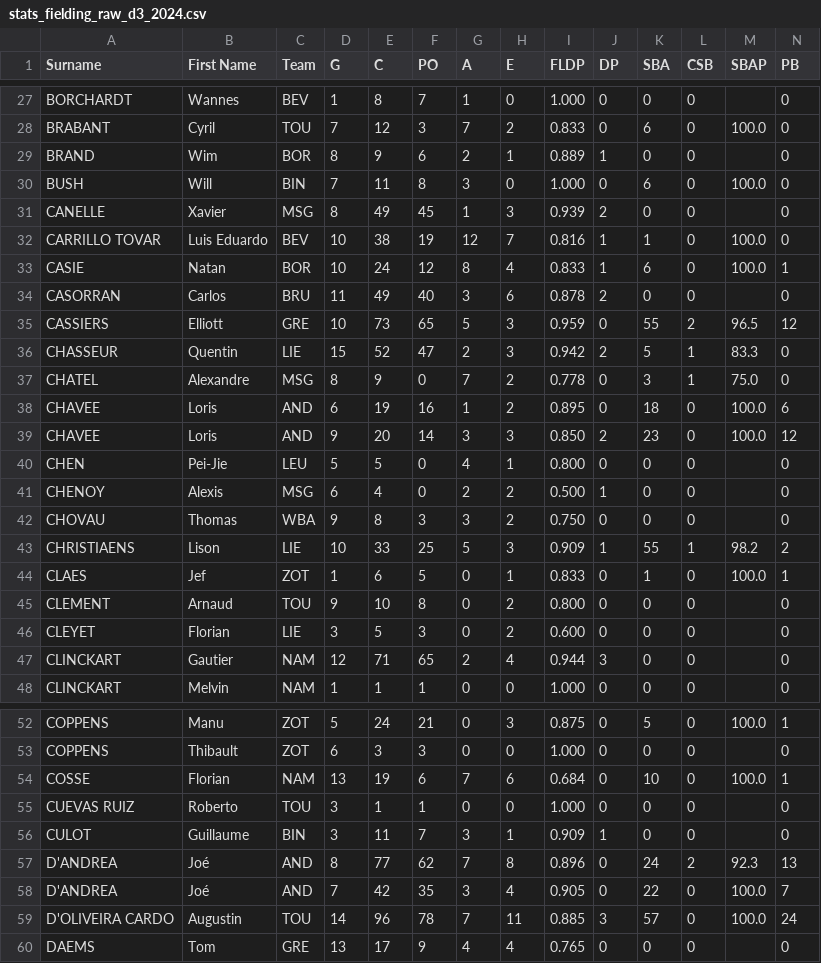
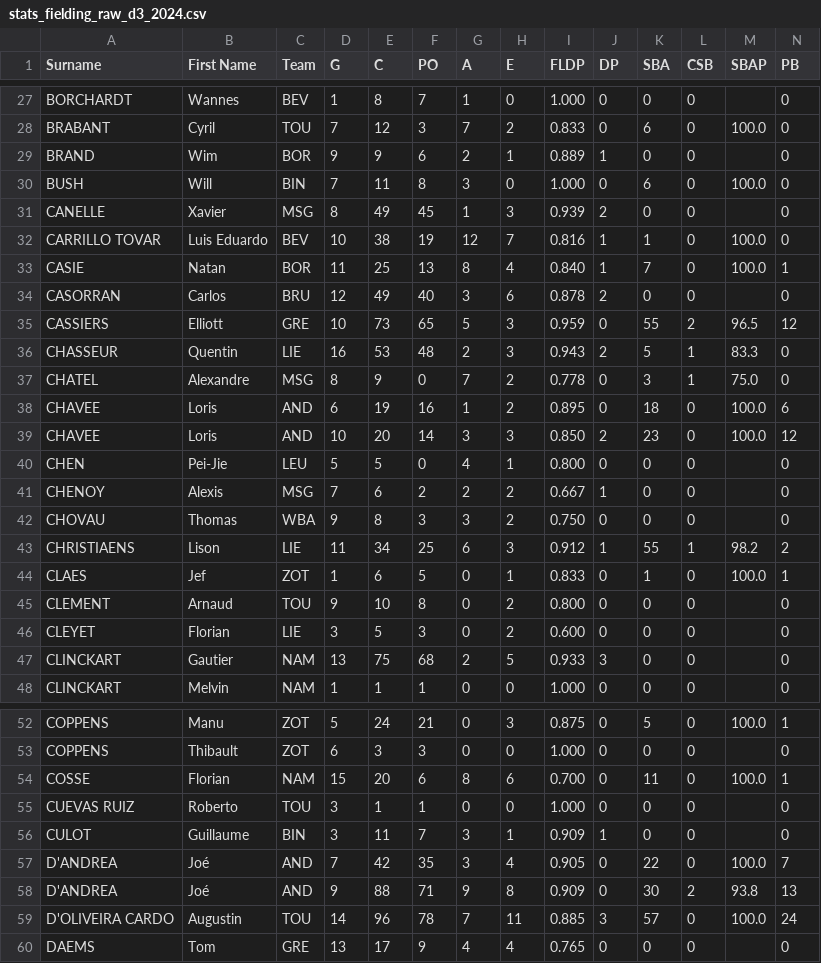
Before and after one commit to tonper19/ballgame, a CSV file: data/csv/stats_fielding_raw_d3_2024.csv, drawn as a sheet; only a part is shown, gaps mark what is left out; removed rows and columns are numbered as before the commit, all else as after; rows hold the shown columns only; the diff covers the shown part only; the diff names each change by its address in the sheet, - before the commit and + after, or states it on an @@ line.

```diff
--- a/data/csv/stats_fielding_raw_d3_2024.csv
+++ b/data/csv/stats_fielding_raw_d3_2024.csv
-D29 (G): 8
+D29 (G): 9
-D33 (G): 10
+D33 (G): 11
-E33 (C): 24
+E33 (C): 25
-F33 (PO): 12
+F33 (PO): 13
-I33 (FLDP): 0.833
+I33 (FLDP): 0.840
-K33 (SBA): 6
+K33 (SBA): 7
-D34 (G): 11
+D34 (G): 12
-D36 (G): 15
+D36 (G): 16
-E36 (C): 52
+E36 (C): 53
-F36 (PO): 47
+F36 (PO): 48
-I36 (FLDP): 0.942
+I36 (FLDP): 0.943
-D39 (G): 9
+D39 (G): 10
-D41 (G): 6
+D41 (G): 7
-E41 (C): 4
+E41 (C): 6
-F41 (PO): 0
+F41 (PO): 2
-I41 (FLDP): 0.500
+I41 (FLDP): 0.667
-D43 (G): 10
+D43 (G): 11
-E43 (C): 33
+E43 (C): 34
-G43 (A): 5
+G43 (A): 6
-I43 (FLDP): 0.909
+I43 (FLDP): 0.912
-D47 (G): 12
+D47 (G): 13
-E47 (C): 71
+E47 (C): 75
-F47 (PO): 65
+F47 (PO): 68
-H47 (E): 4
+H47 (E): 5
-I47 (FLDP): 0.944
+I47 (FLDP): 0.933
-D54 (G): 13
+D54 (G): 15
-E54 (C): 19
+E54 (C): 20
-G54 (A): 7
+G54 (A): 8
-I54 (FLDP): 0.684
+I54 (FLDP): 0.700
-K54 (SBA): 10
+K54 (SBA): 11
-row 57: D'ANDREA | Joé | AND | 8 | 77 | 62 | 7 | 8 | 0.896 | 0 | 24 | 2 | 92.3 | 13
+row 58: D'ANDREA | Joé | AND | 9 | 88 | 71 | 9 | 8 | 0.909 | 0 | 30 | 2 | 93.8 | 13
```
Also changed, not shown: 1 added row, 1 moved row and 125 edited cells elsewhere in this file, data/csv/stats_batting_raw_d3_2024.csv, data/csv/stats_batting_raw_smd1_2024.csv, 4 other files.
